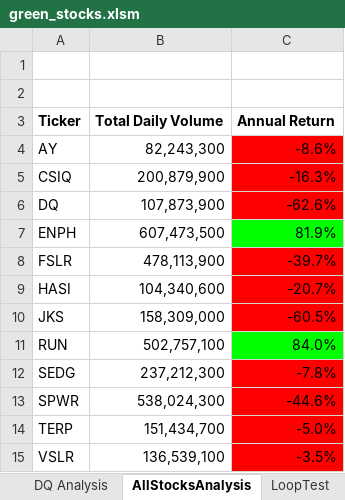
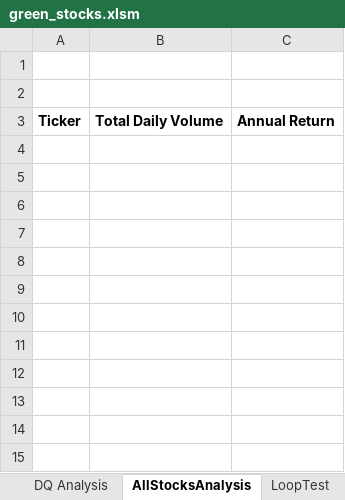
Before and after one commit to RTennent/stock-analysis, an Excel workbook: green_stocks.xlsm, sheet AllStocksAnalysis, drawn as a sheet; values as stored, in another font and other column widths than the file's, no borders; charts and pictures not drawn; the diff names each change by its address in the sheet, - before the commit and + after, or states it on an @@ line.

Commit message:
Add files via upload

```diff
--- a/green_stocks.xlsm (sheet AllStocksAnalysis)
+++ b/green_stocks.xlsm (sheet AllStocksAnalysis)
-row 4: AY | 82,243,300 | -8.6%
-row 5: CSIQ | 200,879,900 | -16.3%
-row 6: DQ | 107,873,900 | -62.6%
-row 7: ENPH | 607,473,500 | 81.9%
-row 8: FSLR | 478,113,900 | -39.7%
-row 9: HASI | 104,340,600 | -20.7%
-row 10: JKS | 158,309,000 | -60.5%
-row 11: RUN | 502,757,100 | 84.0%
-row 12: SEDG | 237,212,300 | -7.8%
-row 13: SPWR | 538,024,300 | -44.6%
-row 14: TERP | 151,434,700 | -5.0%
-row 15: VSLR | 136,539,100 | -3.5%
```
